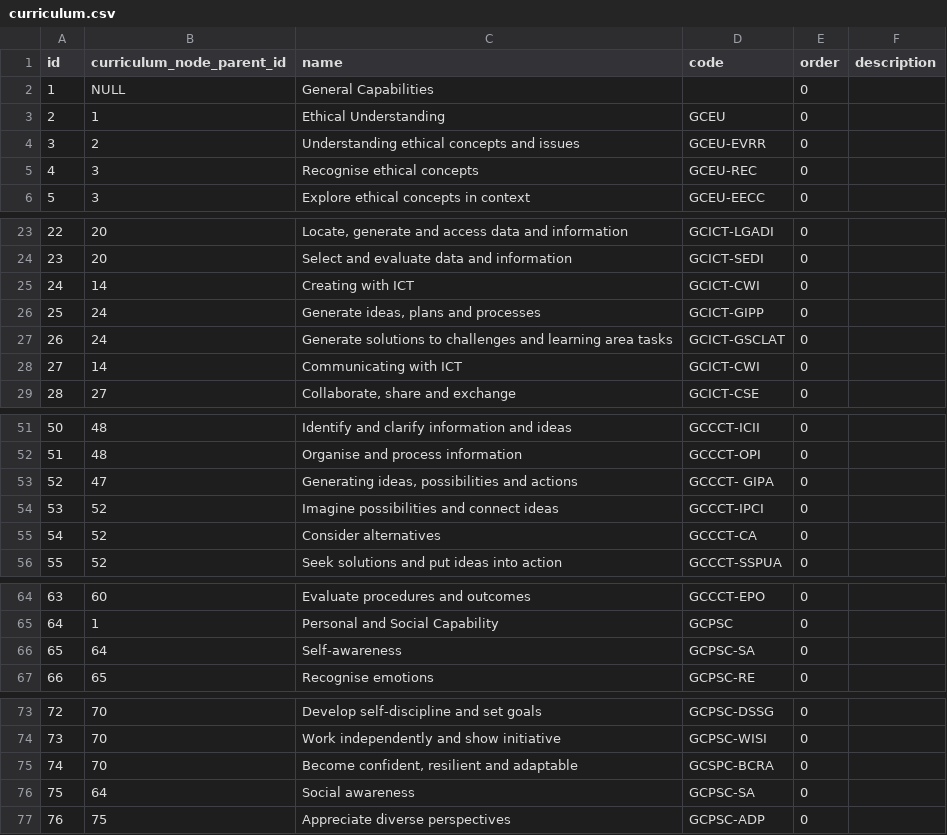
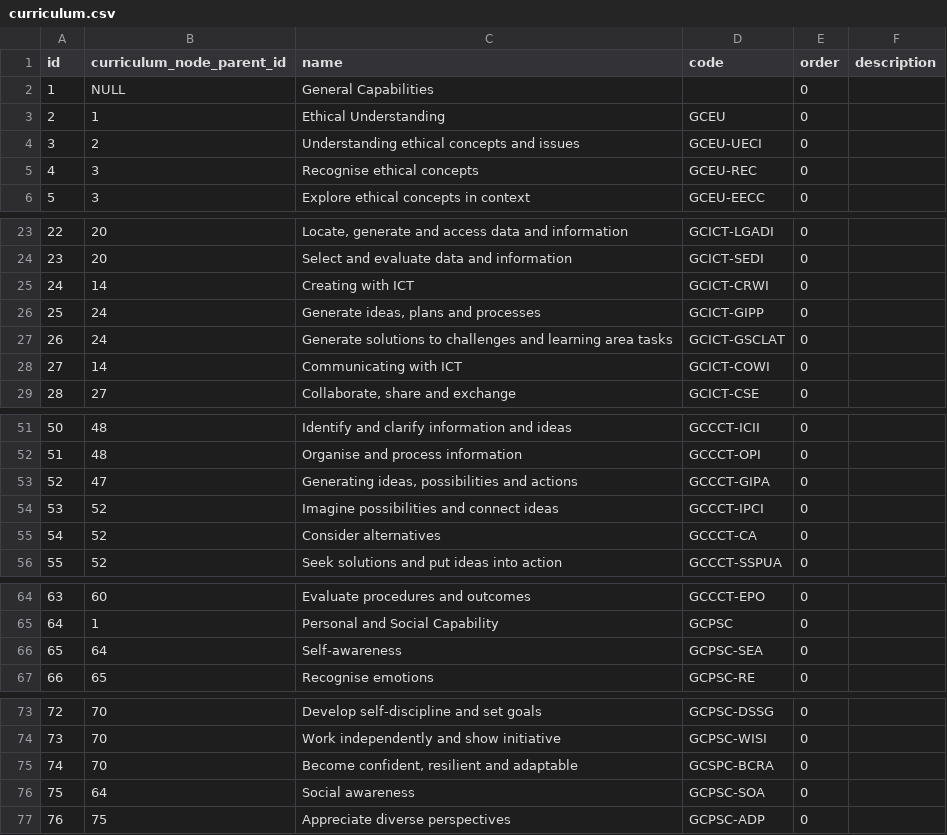
Before and after one commit to juliaattrevisan/schoolbox-api-docs, a CSV file: packages/aus_general_capabilities/curriculum.csv, drawn as a sheet; only a part is shown, gaps mark what is left out.

```diff
--- a/packages/aus_general_capabilities/curriculum.csv
+++ b/packages/aus_general_capabilities/curriculum.csv
@@ -3,3 +3,3 @@ id,curriculum_node_parent_id,name,code,order,description
 2,1,Ethical Understanding,GCEU,0,
-3,2,Understanding ethical concepts and issues,GCEU-EVRR,0,
+3,2,Understanding ethical concepts and issues,GCEU-UECI,0,
 4,3,Recognise ethical concepts,GCEU-REC,0,
@@ -24,6 +24,6 @@ id,curriculum_node_parent_id,name,code,order,description
 23,20,Select and evaluate data and information,GCICT-SEDI,0,
-24,14,Creating with ICT,GCICT-CWI,0,
+24,14,Creating with ICT,GCICT-CRWI,0,
 25,24,"Generate ideas, plans and processes",GCICT-GIPP,0,
 26,24,Generate solutions to challenges and learning area tasks,GCICT-GSCLAT,0,
-27,14,Communicating with ICT,GCICT-CWI,0,
+27,14,Communicating with ICT,GCICT-COWI,0,
 28,27,"Collaborate, share and exchange",GCICT-CSE,0,
@@ -52,3 +52,3 @@ id,curriculum_node_parent_id,name,code,order,description
 51,48,Organise and process information,GCCCT-OPI,0,
-52,47,"Generating ideas, possibilities and actions",GCCCT- GIPA,0,
+52,47,"Generating ideas, possibilities and actions",GCCCT-GIPA,0,
 53,52,Imagine possibilities and connect ideas,GCCCT-IPCI,0,
@@ -65,3 +65,3 @@ id,curriculum_node_parent_id,name,code,order,description
 64,1,Personal and Social Capability,GCPSC,0,
-65,64,Self-awareness,GCPSC-SA,0,
+65,64,Self-awareness,GCPSC-SEA,0,
 66,65,Recognise emotions,GCPSC-RE,0,
@@ -75,3 +75,3 @@ id,curriculum_node_parent_id,name,code,order,description
 74,70,"Become confident, resilient and adaptable",GCSPC-BCRA,0,
-75,64,Social awareness,GCPSC-SA,0,
+75,64,Social awareness,GCPSC-SOA,0,
 76,75,Appreciate diverse perspectives,GCPSC-ADP,0,
```
Also changed, not shown: packages/aus_primary_capabilities_badges/badge.csv, 2 other files.
